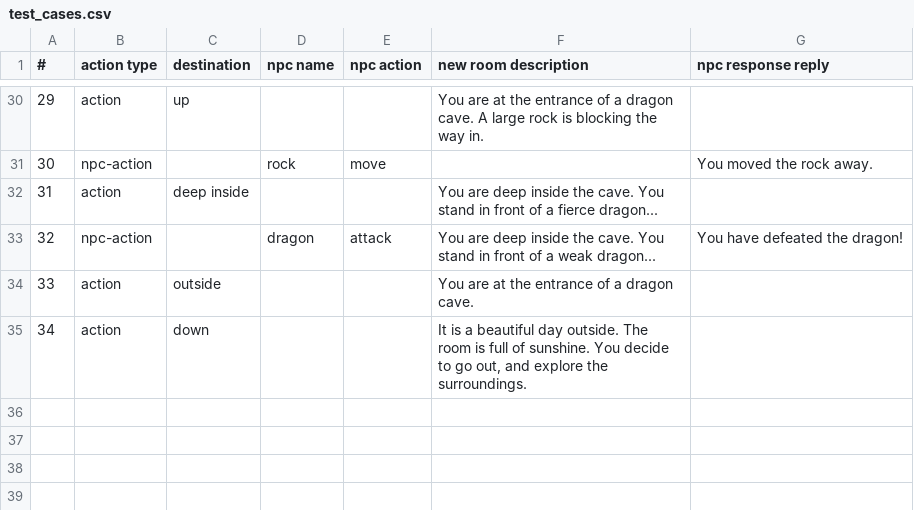
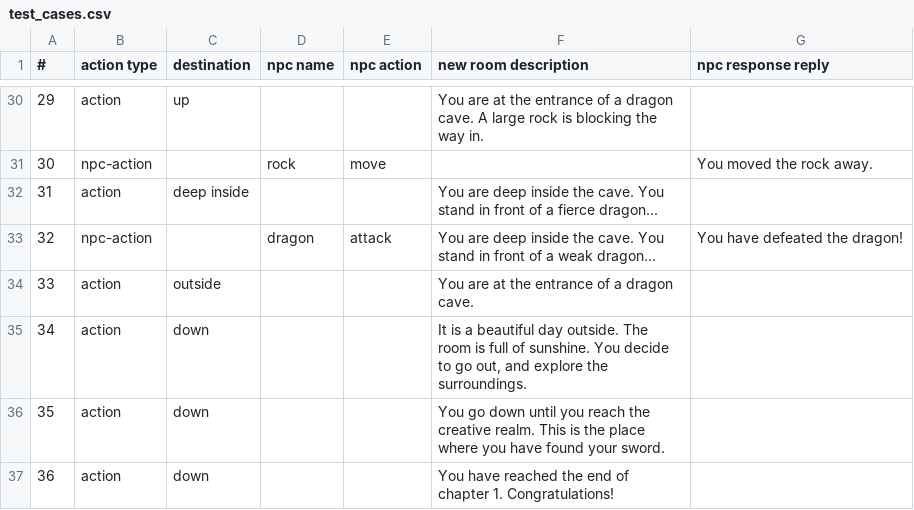
Before and after one commit to euphonicdesign/adventure-game, a CSV file: utils/test_cases.csv, drawn as a sheet; only a part is shown, gaps mark what is left out.

```diff
--- a/utils/test_cases.csv
+++ b/utils/test_cases.csv
@@ -35 +35,3 @@
 34,action,down,,,"It is a beautiful day outside. The room is full of sunshine. You decide to go out, and explore the surroundings.",
+35,action,down,,,You go down until you reach the creative realm. This is the place where you have found your sword.,
+36,action,down,,,You have reached the end of chapter 1. Congratulations!,
```
Also changed, not shown: 3 other files.
